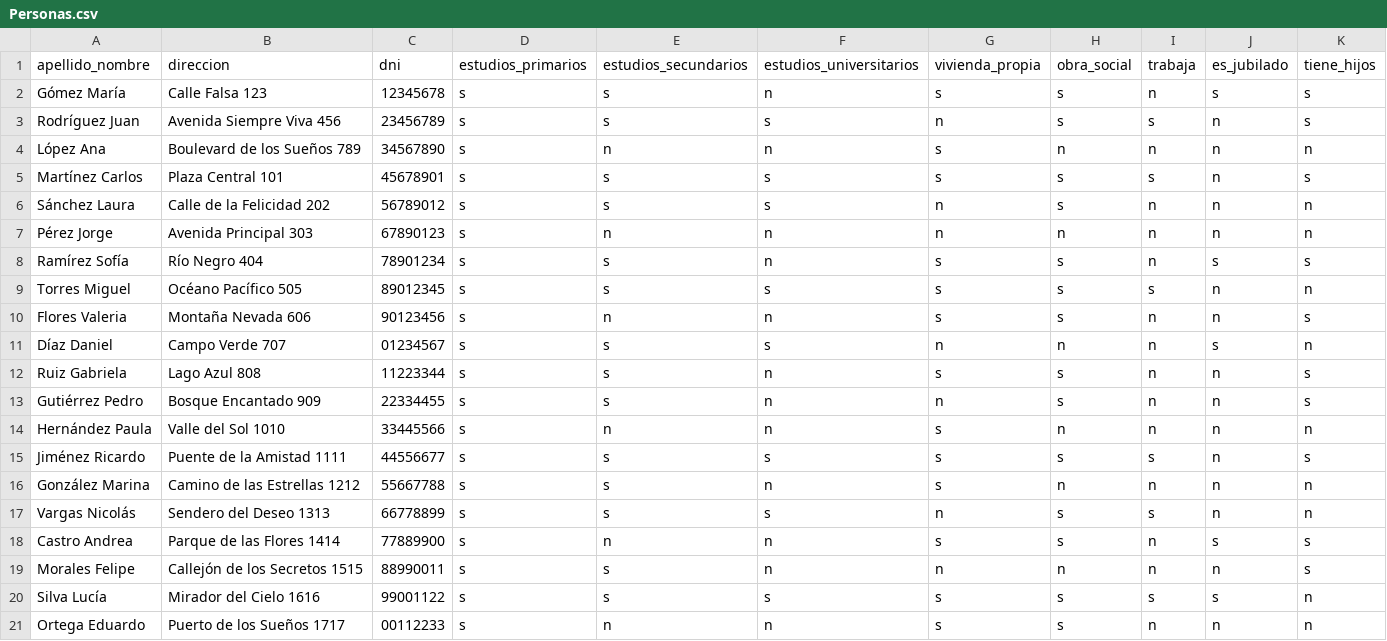
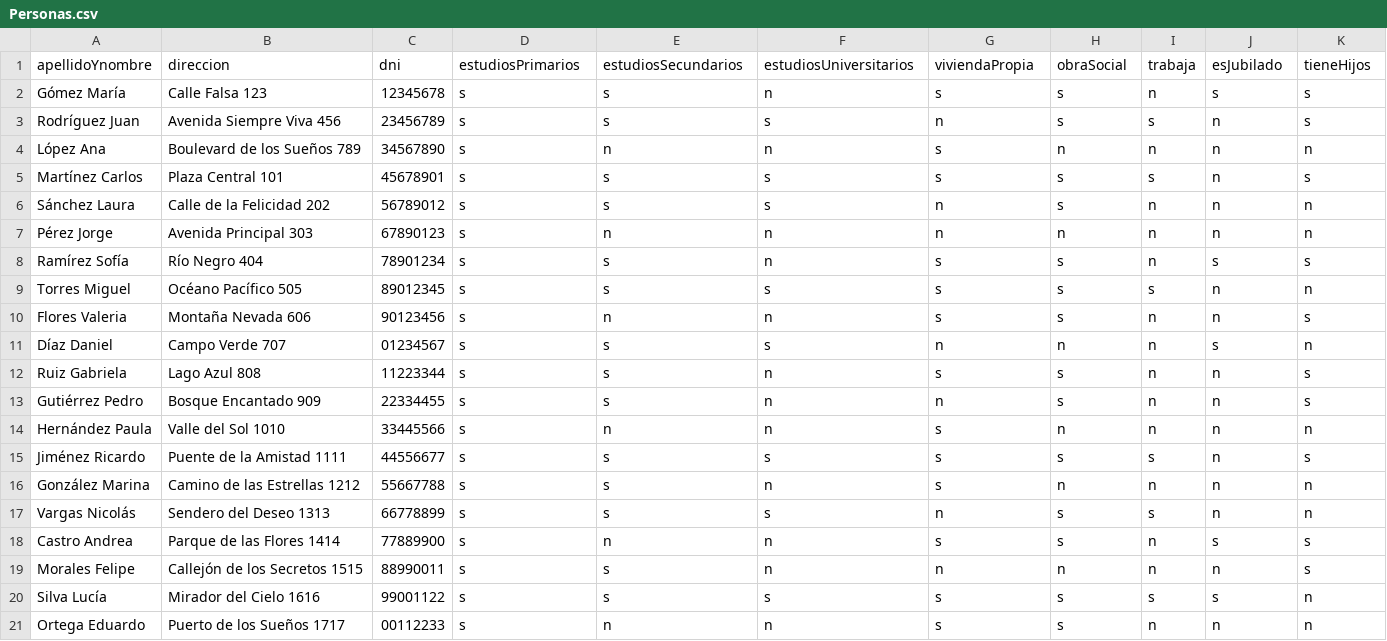
Before and after one commit to Nicolino-c137/Grupo3_TI, a CSV file: pracMaquina1/ejercicio5/Personas.csv, drawn as a sheet.

```diff
--- a/pracMaquina1/ejercicio5/Personas.csv
+++ b/pracMaquina1/ejercicio5/Personas.csv
@@ -1,2 +1,2 @@
-apellido_nombre,direccion,dni,estudios_primarios,estudios_secundarios,estudios_universitarios,vivienda_propia,obra_social,trabaja,es_jubilado,tiene_hijos
+apellidoYnombre,direccion,dni,estudiosPrimarios,estudiosSecundarios,estudiosUniversitarios,viviendaPropia,obraSocial,trabaja,esJubilado,tieneHijos
 Gómez María,Calle Falsa 123,12345678,s,s,n,s,s,n,s,s
```
Also changed, not shown: 4 other files.
